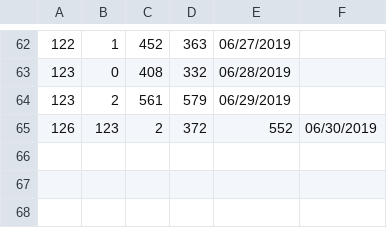
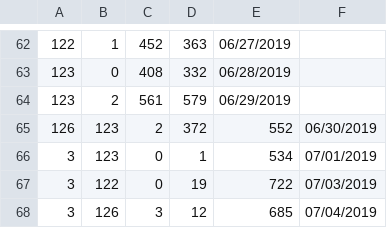
Before and after one commit to KhangOP/PaladinsAssistantBot, a CSV file: log_file.csv, drawn as a sheet; only a part is shown, gaps mark what is left out.

```diff
--- a/log_file.csv
+++ b/log_file.csv
@@ -65 +65,4 @@
 126, 123, 2, 372, 552, 06/30/2019
+3, 123, 0, 1, 534, 07/01/2019
+3, 122, 0, 19, 722, 07/03/2019
+3, 126, 3, 12, 685, 07/04/2019
```
Also changed, not shown: 3 other files.
